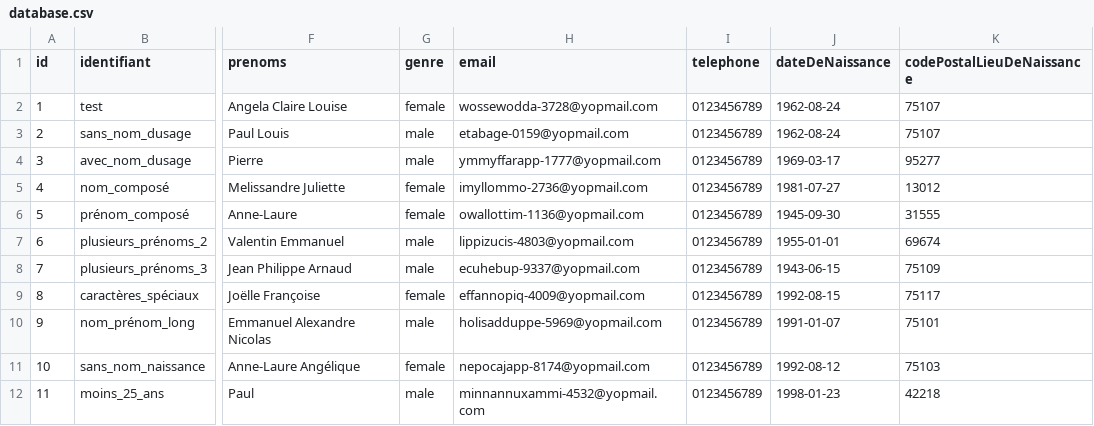
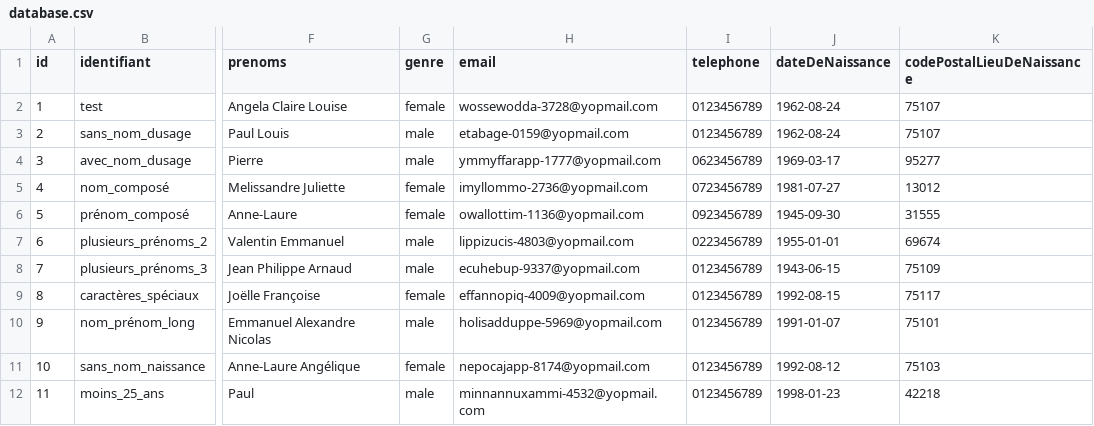
Before and after one commit to france-connect/identity-provider-example, a CSV file: database.csv, drawn as a sheet; only a part is shown, gaps mark what is left out; the diff names each change by its address in the sheet, - before the commit and + after, or states it on an @@ line.

Commit message:
Modification des numéros de téléphone
ajout d'un 06, 07, 09 et 02

```diff
--- a/database.csv
+++ b/database.csv
-I4 (telephone): 0123456789
+I4 (telephone): 0623456789
-I5 (telephone): 0123456789
+I5 (telephone): 0723456789
-I6 (telephone): 0123456789
+I6 (telephone): 0923456789
-I7 (telephone): 0123456789
+I7 (telephone): 0223456789
```
